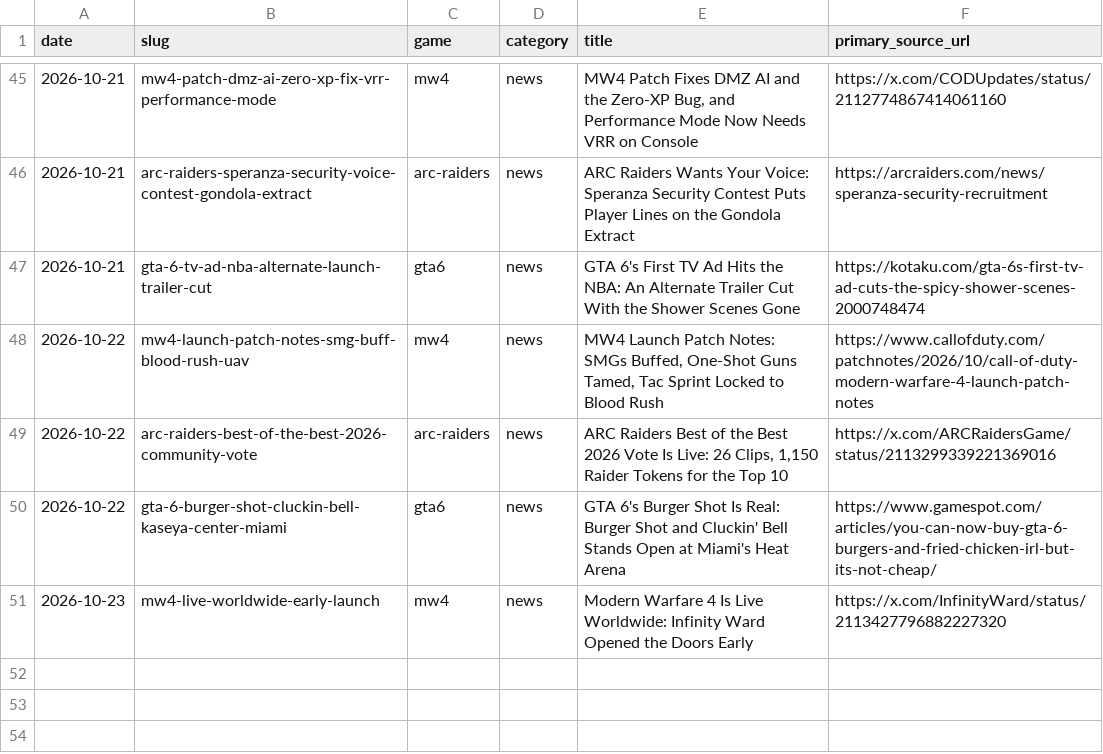
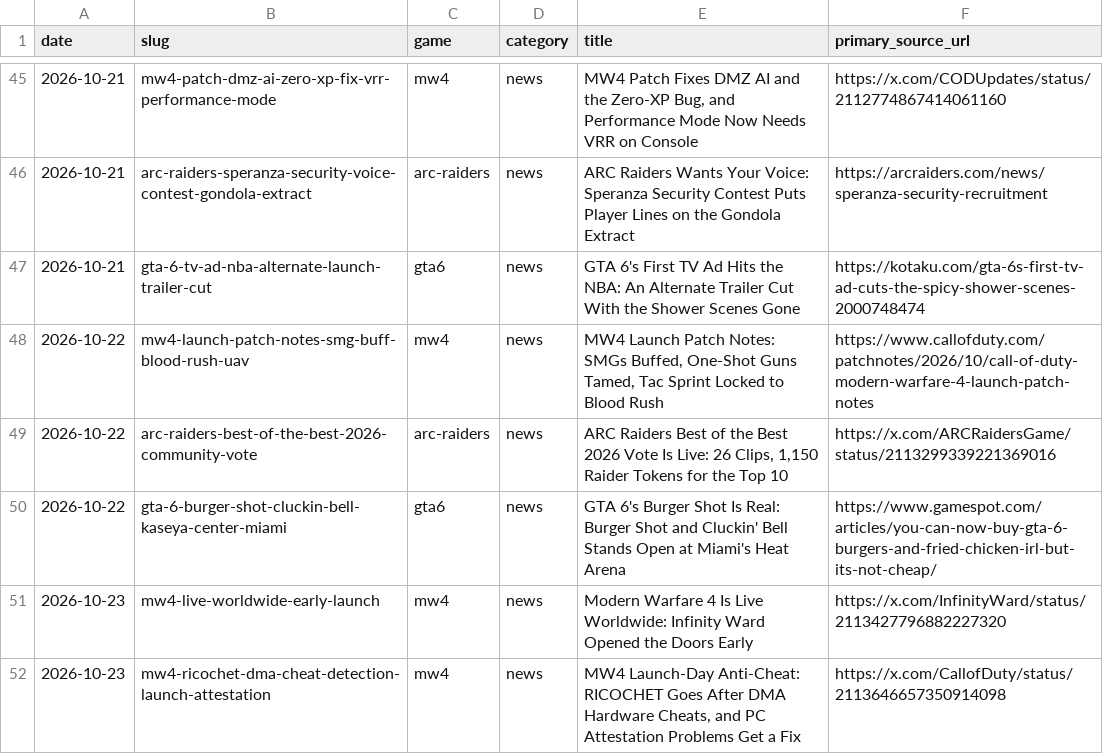
Before and after one commit to SDK432/earlyloot, a CSV file: content/published-log.csv, drawn as a sheet; only a part is shown, gaps mark what is left out.

Commit message:
News: MW4 launch-day anti-cheat - RICOCHET targets DMA hardware cheats, attestation wizard update

```diff
--- a/content/published-log.csv
+++ b/content/published-log.csv
@@ -51 +51,2 @@ date,slug,game,category,title,primary_source_url
 2026-10-23,mw4-live-worldwide-early-launch,mw4,news,Modern Warfare 4 Is Live Worldwide: Infinity Ward Opened the Doors Early,https://x.com/InfinityWard/status/2113427796882227320
+2026-10-23,mw4-ricochet-dma-cheat-detection-launch-attestation,mw4,news,"MW4 Launch-Day Anti-Cheat: RICOCHET Goes After DMA Hardware Cheats, and PC Attestation Problems Get a Fix",https://x.com/CallofDuty/status/2113646657350914098
```
Also changed, not shown: 3 other files.
